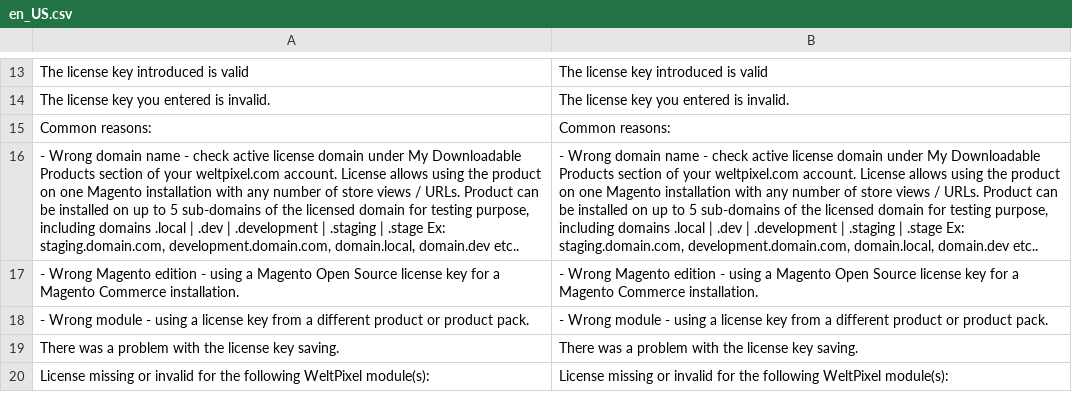
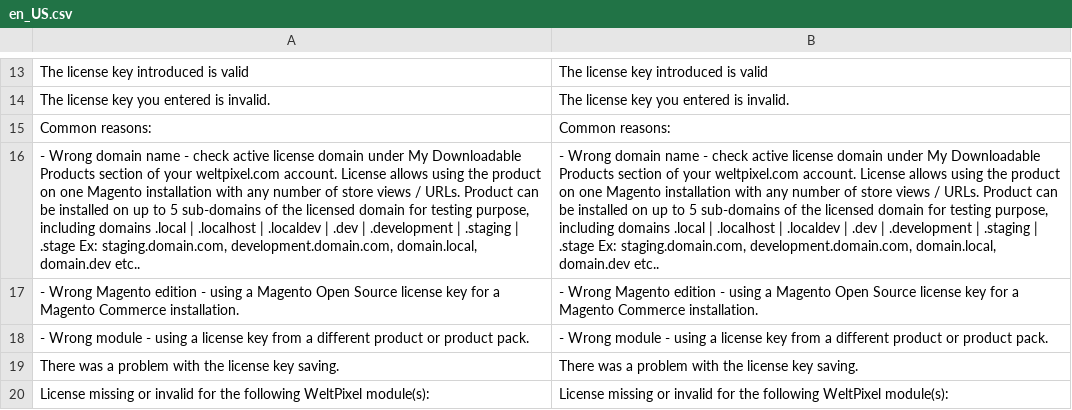
Before and after one commit to renatolovato/m2-weltpixel-backend, a CSV file: i18n/en_US.csv, drawn as a sheet; only a part is shown, gaps mark what is left out; the diff names each change by its address in the sheet, - before the commit and + after, or states it on an @@ line.

```diff
--- a/i18n/en_US.csv
+++ b/i18n/en_US.csv
-A16: ….local | .dev |…
+A16: ….local | .localhost | .localdev | .dev |…
-B16: ….local | .dev |…
+B16: ….local | .localhost | .localdev | .dev |…
```
Also changed, not shown: 4 other files.
